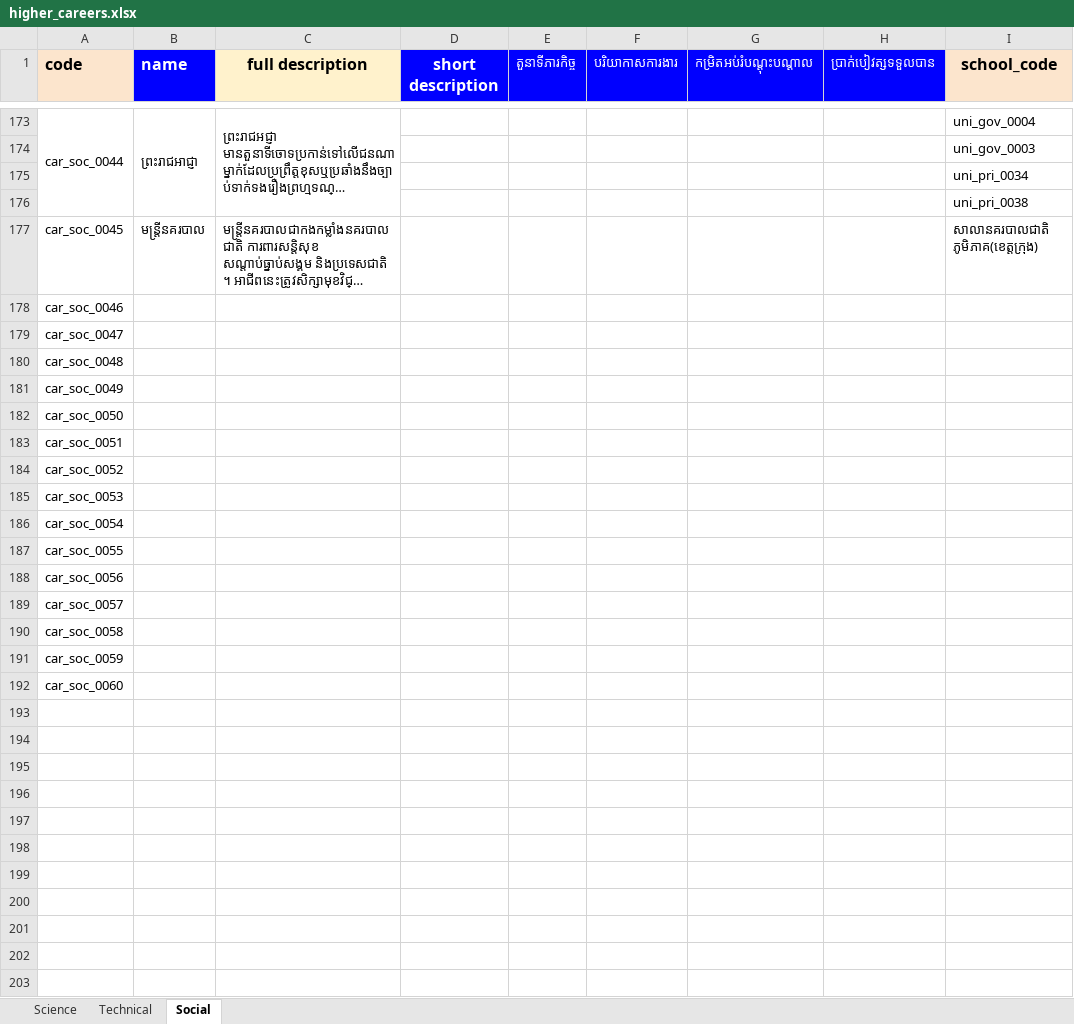
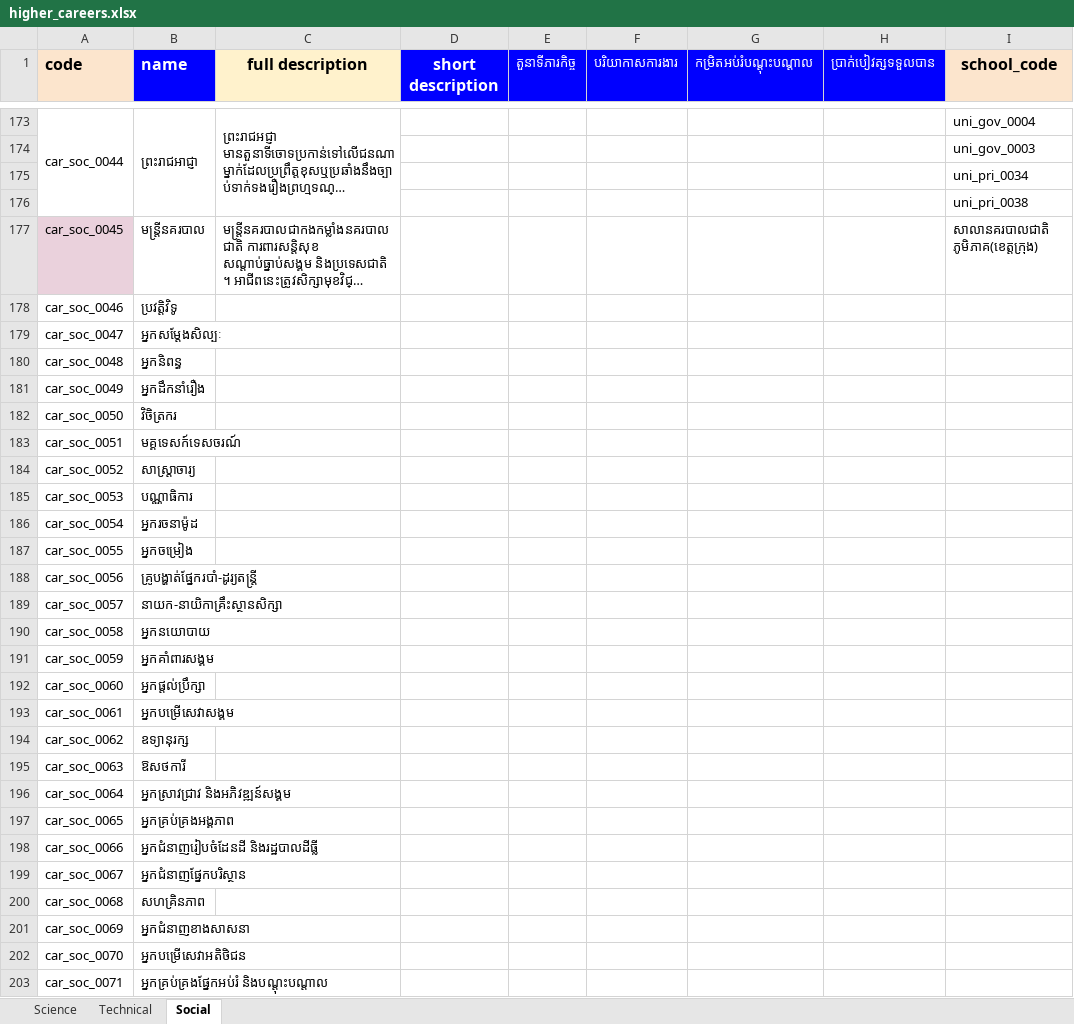
Before and after one commit to ilabsea/trey_visay_api, an Excel workbook: db/csv/higher_careers.xlsx, sheet Social, drawn as a sheet; only a part is shown, gaps mark what is left out; long unchanged cells end in …; values as stored, in another font and other column widths than the file's, no borders; charts and pictures not drawn; rows hold the shown columns only; the diff covers the shown part only; the diff names each change by its address in the sheet, - before the commit and + after, or states it on an @@ line.

```diff
--- a/db/csv/higher_careers.xlsx (sheet Social)
+++ b/db/csv/higher_careers.xlsx (sheet Social)
-A177 fill: none
+A177 fill: #EAD1DC
-B178 (name): (empty)
+B178 (name): ប្រវត្តិវិទូ
-B179 (name): (empty)
+B179 (name): អ្នកសម្ដែងសិល្បៈ
-B180 (name): (empty)
+B180 (name): អ្នកនិពន្ធ
-B181 (name): (empty)
+B181 (name): អ្នកដឹកនាំរឿង
-B182 (name): (empty)
+B182 (name): វិចិត្រករ
-B183 (name): (empty)
+B183 (name): មគ្គទេសក៍ទេសចរណ៍
-B184 (name): (empty)
+B184 (name): សាស្ត្រាចារ្យ
-B185 (name): (empty)
+B185 (name): បណ្ណាធិការ
-B186 (name): (empty)
+B186 (name): អ្នករចនាម៉ូដ
-B187 (name): (empty)
+B187 (name): អ្នកចម្រៀង
-B188 (name): (empty)
+B188 (name): គ្រូបង្ហាត់ផ្នែករបាំ-ដូរ្យតន្ដ្រី
-B189 (name): (empty)
+B189 (name): នាយក-នាយិកាគ្រឹះស្ថានសិក្សា
-B190 (name): (empty)
+B190 (name): អ្នកនយោបាយ
-B191 (name): (empty)
+B191 (name): អ្នកគាំពារសង្គម
-B192 (name): (empty)
+B192 (name): អ្នកផ្ដល់ប្រឹក្សា
+row 193: car_soc_0061 | អ្នកបម្រើសេវាសង្គម
+row 194: car_soc_0062 | ឧទ្យានុរក្ស
+row 195: car_soc_0063 | ឱសថការី
+row 196: car_soc_0064 | អ្នកស្រាវជ្រាវ និងអភិវឌ្ឍន៍សង្គម
+row 197: car_soc_0065 | អ្នកគ្រប់គ្រងអង្គភាព
+row 198: car_soc_0066 | អ្នកជំនាញរៀបចំដែនដី និងរដ្ឋបាលដីធ្លី
+row 199: car_soc_0067 | អ្នកជំនាញផ្នែកបរិស្ថាន
+row 200: car_soc_0068 | សហគ្រិនភាព
+row 201: car_soc_0069 | អ្នកជំនាញខាងសាសនា
+row 202: car_soc_0070 | អ្នកបម្រើសេវាអតិថិជន
+row 203: car_soc_0071 | អ្នកគ្រប់គ្រងផ្នែកអប់រំ និងបណ្ដុះបណ្ដាល
```
Also changed, not shown: 1 added row elsewhere in this sheet, sheet Science, sheet Technical, db/csv/personality_category_majors_and_careers.xlsx, 3 other files.
